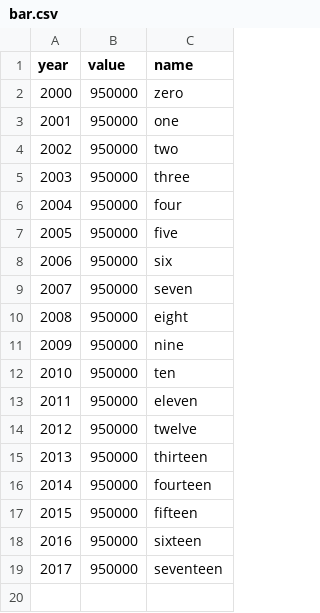
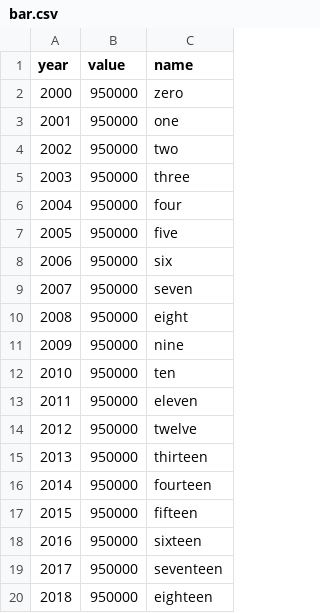
Before and after one commit to carbonbrief/global-coal-map, a CSV file: data/bar.csv, drawn as a sheet; the diff names each change by its address in the sheet, - before the commit and + after, or states it on an @@ line.

```diff
--- a/data/bar.csv
+++ b/data/bar.csv
+row 20: 2018 | 950000 | eighteen
```
Also changed, not shown: data/line.csv, 3 other files.
